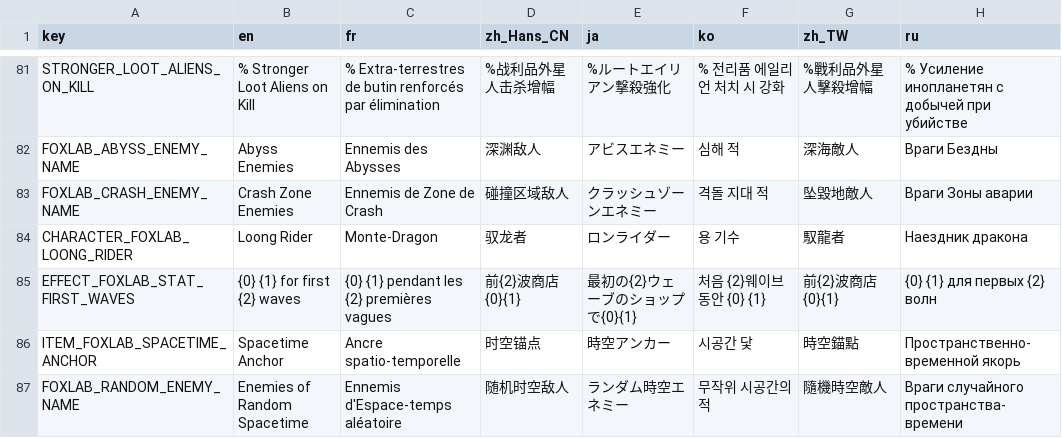
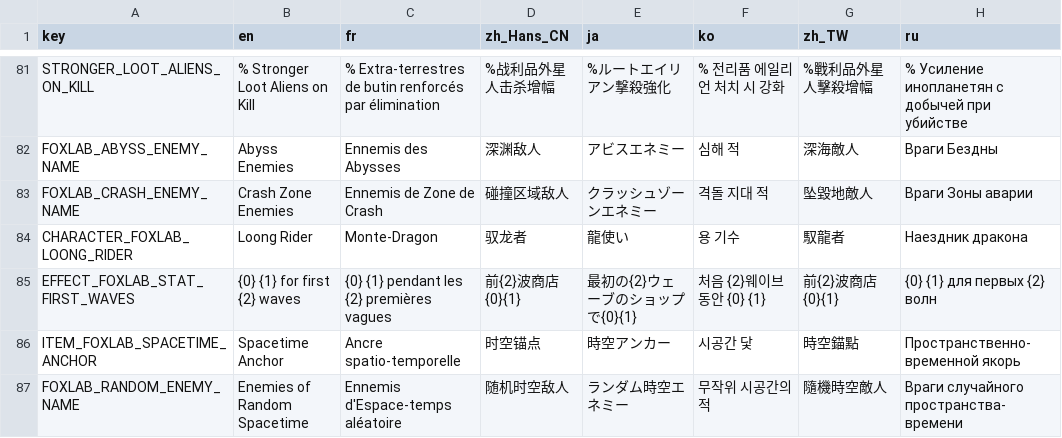
Before and after one commit to Qingyunruooyu/JonathanFox-Foxlab, a CSV file: translations/foxlab_translation.csv, drawn as a sheet; only a part is shown, gaps mark what is left out; the diff covers the shown part only; the diff names each change by its address in the sheet, - before the commit and + after, or states it on an @@ line.

```diff
--- a/translations/foxlab_translation.csv
+++ b/translations/foxlab_translation.csv
-E84 (ja): ロンライダー
+E84 (ja): 龍使い
```
Also changed, not shown: 1 added row, 1 removed row and 22 edited cells elsewhere in this file, 9 other files.
